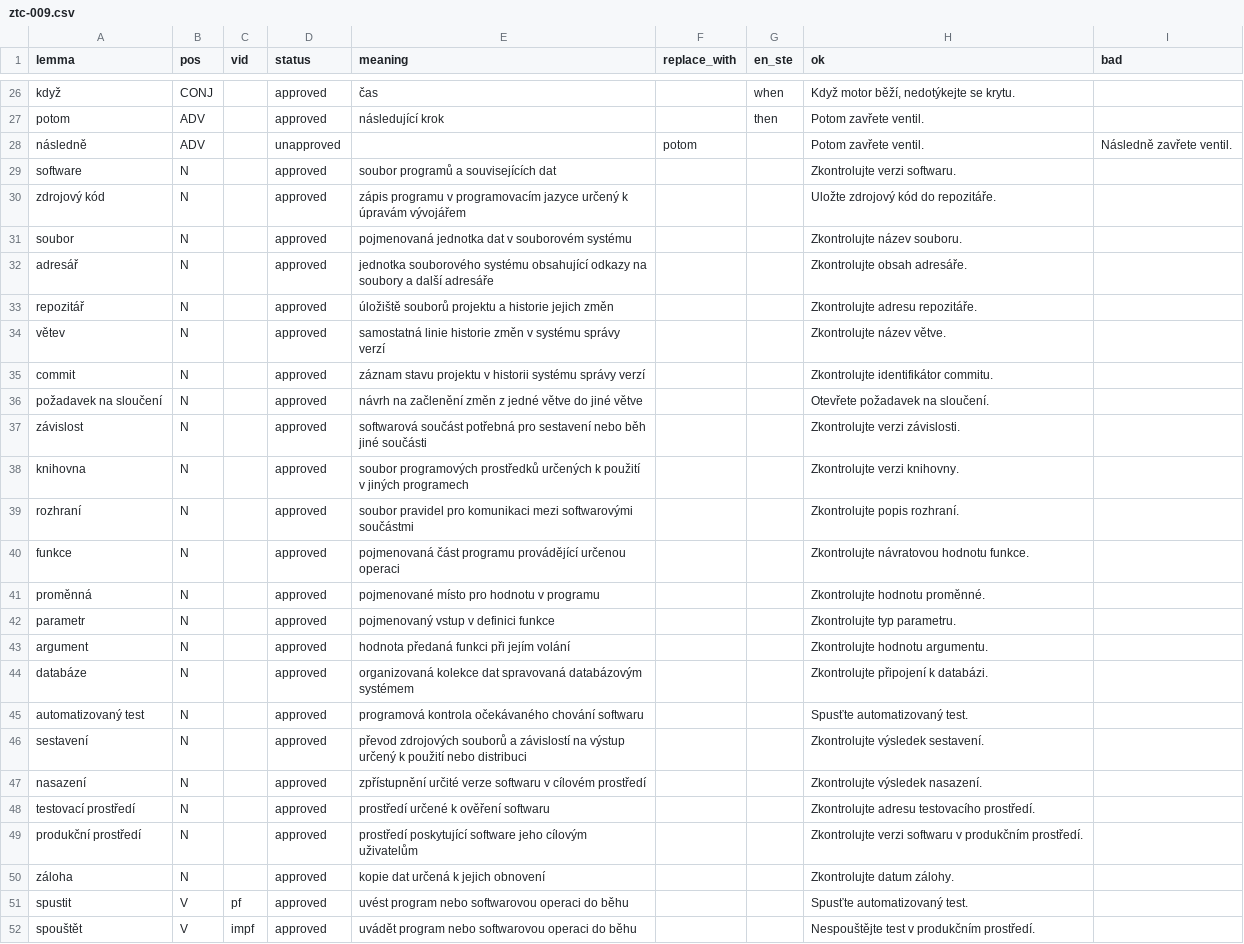
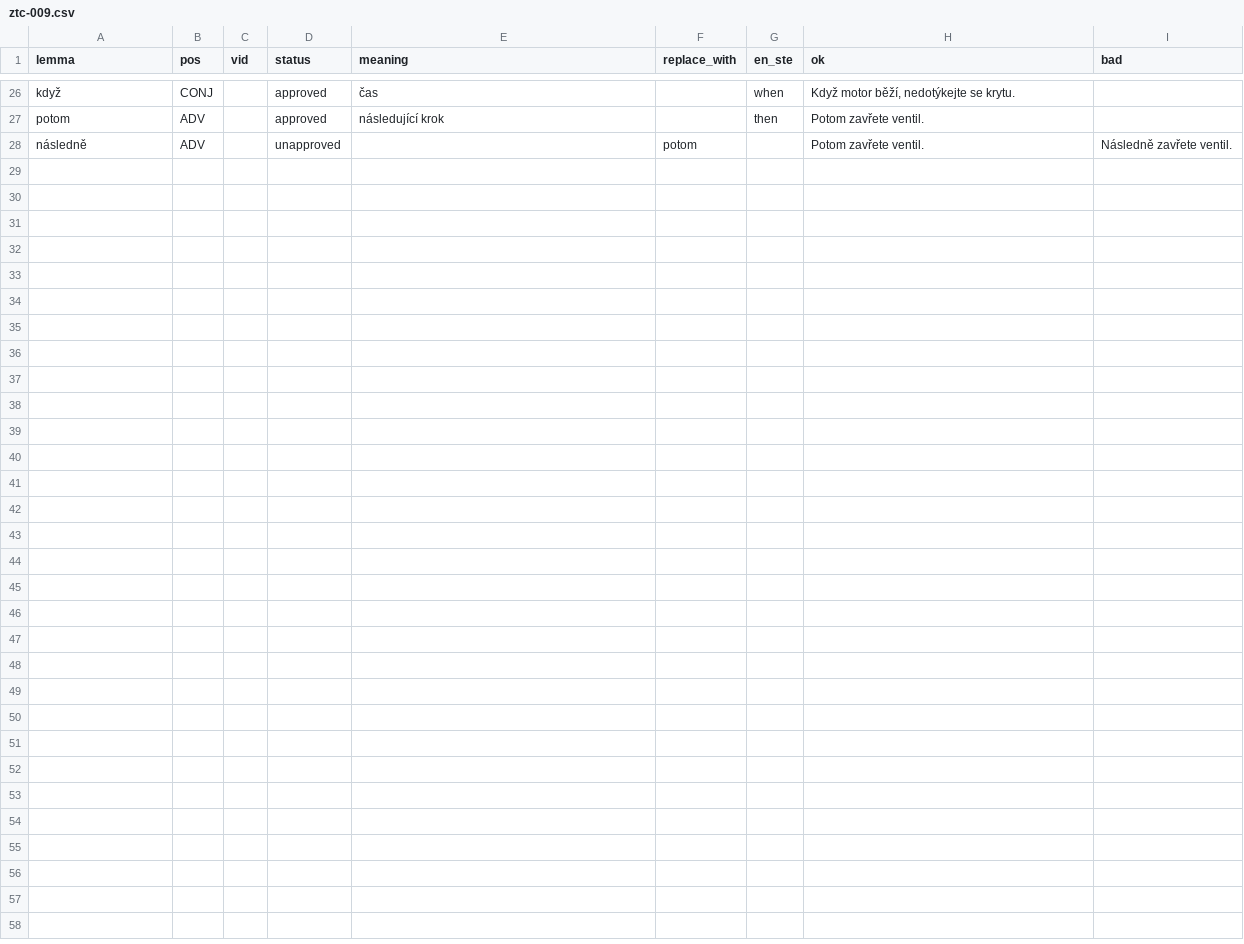
Before and after one commit to michaelpetrik/ztc-009, a CSV file: slovnik/ztc-009.csv, drawn as a sheet; only a part is shown, gaps mark what is left out; the diff names each change by its address in the sheet, - before the commit and + after, or states it on an @@ line.

Commit message:
refactor(dictionary): separate software vocabulary and validate both dictionaries

```diff
--- a/slovnik/ztc-009.csv
+++ b/slovnik/ztc-009.csv
-row 29: software | N |  | approved | soubor programů a souvisejících dat |  |  | Zkontrolujte verzi softwaru.
-row 30: zdrojový kód | N |  | approved | zápis programu v programovacím jazyce určený k úpravám vývojářem |  |  | Uložte zdrojový kód do repozitáře.
-row 31: soubor | N |  | approved | pojmenovaná jednotka dat v souborovém systému |  |  | Zkontrolujte název souboru.
-row 32: adresář | N |  | approved | jednotka souborového systému obsahující odkazy na soubory a další adresáře |  |  | Zkontrolujte obsah adresáře.
-row 33: repozitář | N |  | approved | úložiště souborů projektu a historie jejich změn |  |  | Zkontrolujte adresu repozitáře.
-row 34: větev | N |  | approved | samostatná linie historie změn v systému správy verzí |  |  | Zkontrolujte název větve.
-row 35: commit | N |  | approved | záznam stavu projektu v historii systému správy verzí |  |  | Zkontrolujte identifikátor commitu.
-row 36: požadavek na sloučení | N |  | approved | návrh na začlenění změn z jedné větve do jiné větve |  |  | Otevřete požadavek na sloučení.
-row 37: závislost | N |  | approved | softwarová součást potřebná pro sestavení nebo běh jiné součásti |  |  | Zkontrolujte verzi závislosti.
-row 38: knihovna | N |  | approved | soubor programových prostředků určených k použití v jiných programech |  |  | Zkontrolujte verzi knihovny.
-row 39: rozhraní | N |  | approved | soubor pravidel pro komunikaci mezi softwarovými součástmi |  |  | Zkontrolujte popis rozhraní.
-row 40: funkce | N |  | approved | pojmenovaná část programu provádějící určenou operaci |  |  | Zkontrolujte návratovou hodnotu funkce.
-row 41: proměnná | N |  | approved | pojmenované místo pro hodnotu v programu |  |  | Zkontrolujte hodnotu proměnné.
-row 42: parametr | N |  | approved | pojmenovaný vstup v definici funkce |  |  | Zkontrolujte typ parametru.
-row 43: argument | N |  | approved | hodnota předaná funkci při jejím volání |  |  | Zkontrolujte hodnotu argumentu.
-row 44: databáze | N |  | approved | organizovaná kolekce dat spravovaná databázovým systémem |  |  | Zkontrolujte připojení k databázi.
-row 45: automatizovaný test | N |  | approved | programová kontrola očekávaného chování softwaru |  |  | Spusťte automatizovaný test.
-row 46: sestavení | N |  | approved | převod zdrojových souborů a závislostí na výstup určený k použití nebo distribuci |  |  | Zkontrolujte výsledek sestavení.
-row 47: nasazení | N |  | approved | zpřístupnění určité verze softwaru v cílovém prostředí |  |  | Zkontrolujte výsledek nasazení.
-row 48: testovací prostředí | N |  | approved | prostředí určené k ověření softwaru |  |  | Zkontrolujte adresu testovacího prostředí.
-row 49: produkční prostředí | N |  | approved | prostředí poskytující software jeho cílovým uživatelům |  |  | Zkontrolujte verzi softwaru v produkčním prostředí.
-row 50: záloha | N |  | approved | kopie dat určená k jejich obnovení |  |  | Zkontrolujte datum zálohy.
-row 51: spustit | V | pf | approved | uvést program nebo softwarovou operaci do běhu |  |  | Spusťte automatizovaný test.
-row 52: spouštět | V | impf | approved | uvádět program nebo softwarovou operaci do běhu |  |  | Nespouštějte test v produkčním prostředí.
```
Also changed, not shown: 2 other files.
